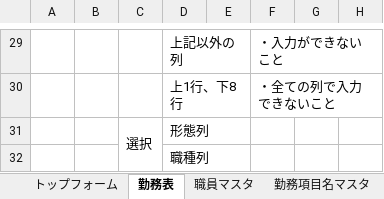
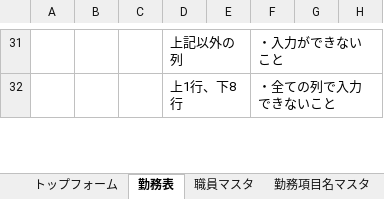
Before and after one commit to hjnb/Symphony_Diary, an Excel workbook: Symphony_Diary/テスト/テスト結果表.xlsx, sheet 勤務表, drawn as a sheet; only a part is shown, gaps mark what is left out; values as stored, in another font and other column widths than the file's, no borders; removed rows and columns are numbered as before the commit, all else as after; the diff covers the shown part only; the diff names each change by its address in the sheet, - before the commit and + after, or states it on an @@ line.

Commit message:
テストエクセル更新

```diff
--- a/Symphony_Diary/テスト/テスト結果表.xlsx (sheet 勤務表)
+++ b/Symphony_Diary/テスト/テスト結果表.xlsx (sheet 勤務表)
-row 31:  |  | 選択 | 形態列
-row 32:  |  |  | 職種列
```
Also changed, not shown: 2 added rows, 6 edited cells and merged cells elsewhere in this sheet.
